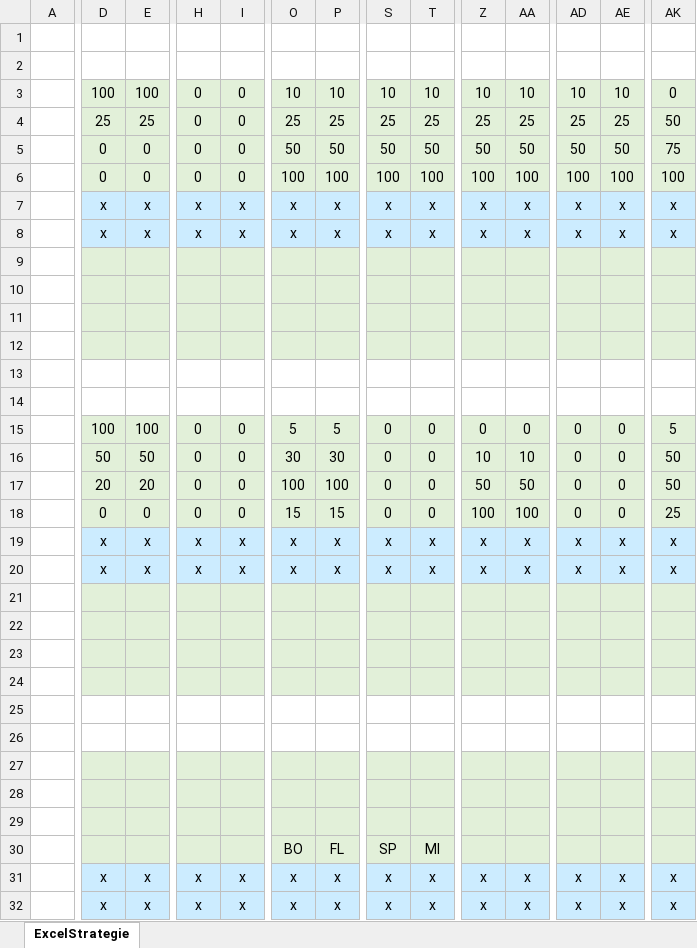
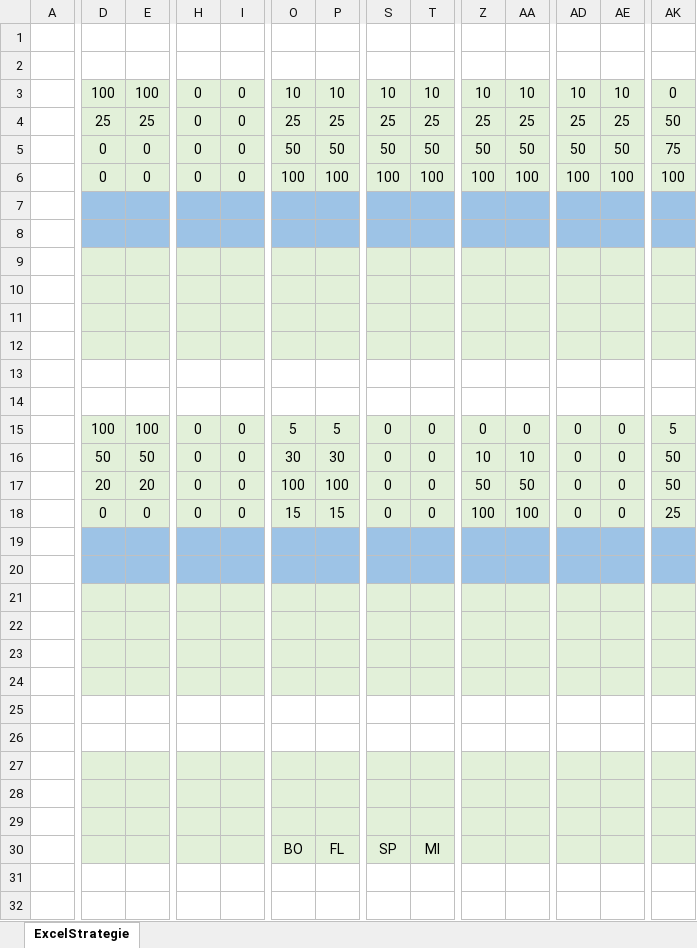
Before and after one commit to jeroenheijmans/infinibattle-2023-excel-bot, an Excel workbook: ExcelBot.Runtime/strategy.xlsx, sheet ExcelStrategie, drawn as a sheet; only a part is shown, gaps mark what is left out; values as stored, in another font and other column widths than the file's, no borders; conditional formats not drawn; removed rows and columns are numbered as before the commit, all else as after; rows hold the shown columns only; the diff covers the shown part only; the diff names each change by its address in the sheet, - before the commit and + after, or states it on an @@ line.

```diff
--- a/ExcelBot.Runtime/strategy.xlsx (sheet ExcelStrategie)
+++ b/ExcelBot.Runtime/strategy.xlsx (sheet ExcelStrategie)
-row 7:  | x | x | x | x | x | x | x | x | x | x | x | x | x
-row 8:  | x | x | x | x | x | x | x | x | x | x | x | x | x
+row 7: (empty)
+row 8: (empty)
-row 19:  | x | x | x | x | x | x | x | x | x | x | x | x | x
+row 19: (empty)
-D19:E20 fill: #CCECFF
+D19:E20 fill: #9DC3E6
-H19:I20 fill: #CCECFF
+H19:I20 fill: #9DC3E6
-O19:P20 fill: #CCECFF
+O19:P20 fill: #9DC3E6
-S19:T20 fill: #CCECFF
+S19:T20 fill: #9DC3E6
-Z19:AA20 fill: #CCECFF
+Z19:AA20 fill: #9DC3E6
-AD19:AE20 fill: #CCECFF
+AD19:AE20 fill: #9DC3E6
-AK19:AK20 fill: #CCECFF
+AK19:AK20 fill: #9DC3E6
-row 20:  | x | x | x | x | x | x | x | x | x | x | x | x | x
+row 20: (empty)
-row 31:  | x | x | x | x | x | x | x | x | x | x | x | x | x
-row 32:  | x | x | x | x | x | x | x | x | x | x | x | x | x
```
Also changed, not shown: cell formats elsewhere in this sheet, 4 other files.
